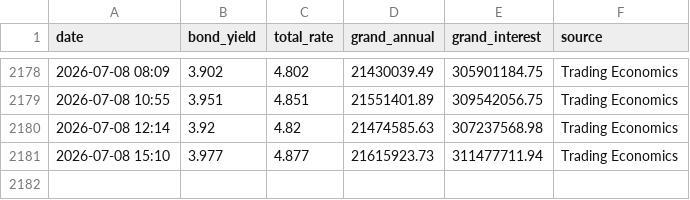
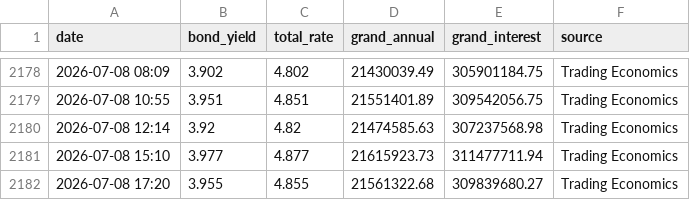
Before and after one commit to Brantford-Data/arena-tracker, a CSV file: interest_rate_log.csv, drawn as a sheet; only a part is shown, gaps mark what is left out; the diff names each change by its address in the sheet, - before the commit and + after, or states it on an @@ line.

```diff
--- a/interest_rate_log.csv
+++ b/interest_rate_log.csv
+row 2182: 2026-07-08 17:20 | 3.955 | 4.855 | 21561322.68 | 309839680.27 | Trading Economics
```
